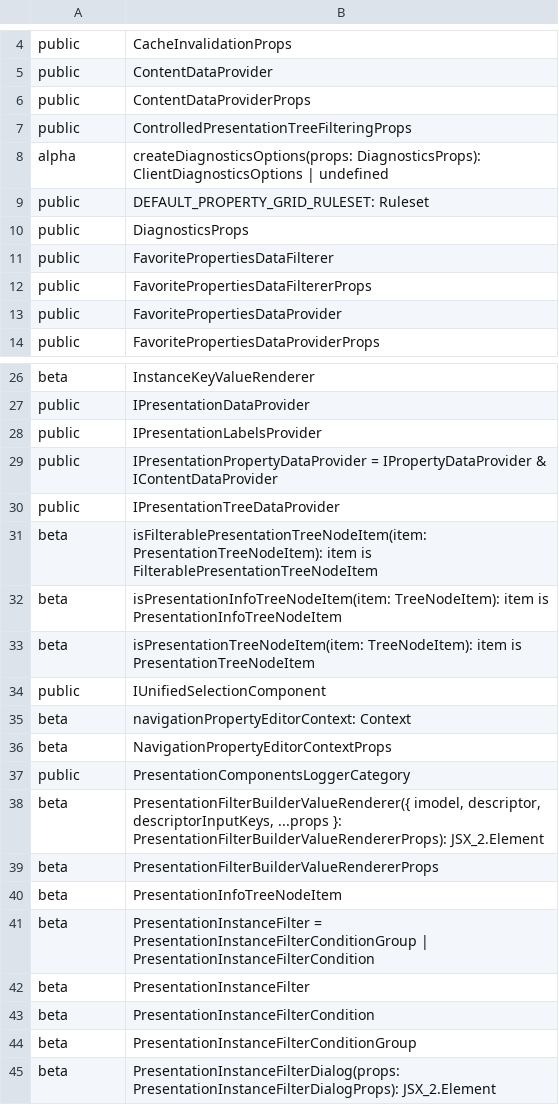
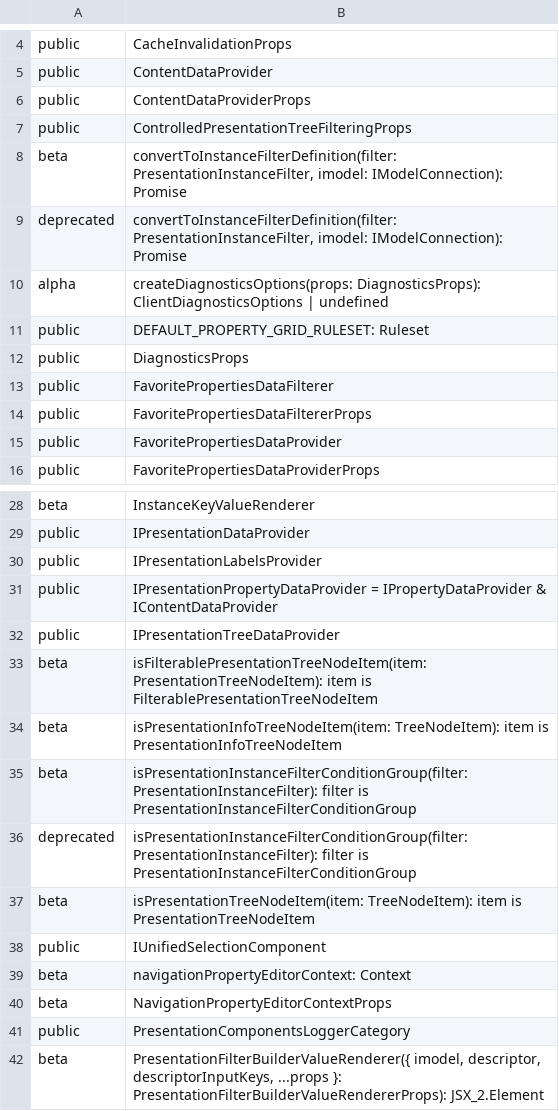
Before and after one commit to iTwin/presentation, a CSV file: packages/components/api/presentation-components.exports.csv, drawn as a sheet; only a part is shown, gaps mark what is left out; the shorter side is filled out with more unchanged rows.

Commit message:
Put back previously removed functions `convertToInstanceFilterDefinition` and `isPresentationInstanceFilterConditionGroup` as deprecated ones

```diff
--- a/packages/components/api/presentation-components.exports.csv
+++ b/packages/components/api/presentation-components.exports.csv
@@ -7,2 +7,4 @@ public;ContentDataProviderProps
 public;ControlledPresentationTreeFilteringProps
+beta;convertToInstanceFilterDefinition(filter: PresentationInstanceFilter, imodel: IModelConnection): Promise
+deprecated;convertToInstanceFilterDefinition(filter: PresentationInstanceFilter, imodel: IModelConnection): Promise
 alpha;createDiagnosticsOptions(props: DiagnosticsProps): ClientDiagnosticsOptions | undefined
@@ -32,2 +34,4 @@ beta;isFilterablePresentationTreeNodeItem(item: PresentationTreeNodeItem): item
 beta;isPresentationInfoTreeNodeItem(item: TreeNodeItem): item is PresentationInfoTreeNodeItem
+beta;isPresentationInstanceFilterConditionGroup(filter: PresentationInstanceFilter): filter is PresentationInstanceFilterConditionGroup
+deprecated;isPresentationInstanceFilterConditionGroup(filter: PresentationInstanceFilter): filter is PresentationInstanceFilterConditionGroup
 beta;isPresentationTreeNodeItem(item: TreeNodeItem): item is PresentationTreeNodeItem
```
Also changed, not shown: 2 other files.
